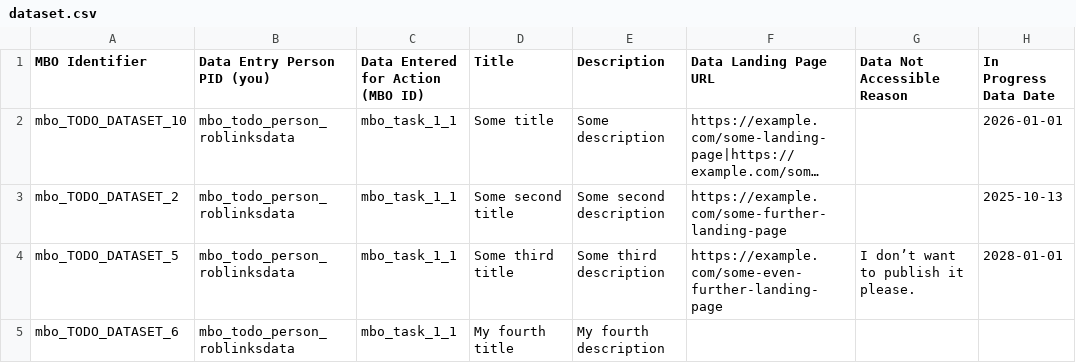
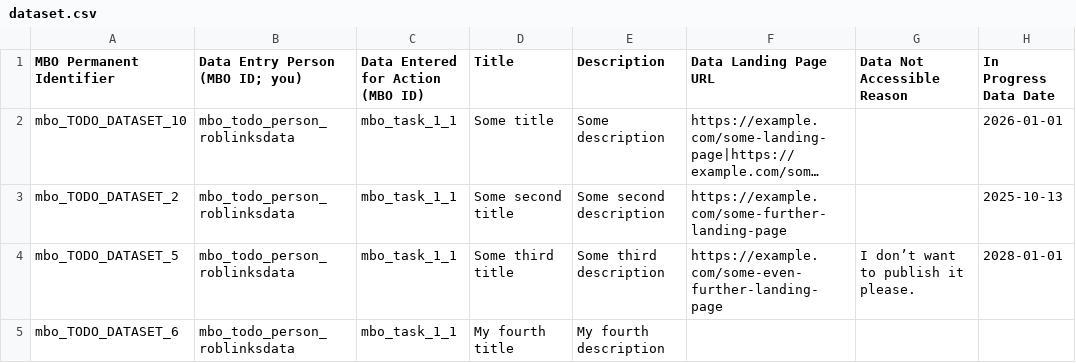
Before and after one commit to marco-bolo/csv-to-json-ld, a CSV file: dataset.csv, drawn as a sheet; only a part is shown; long unchanged cells end in …; the diff names each change by its address in the sheet, - before the commit and + after, or states it on an @@ line.

```diff
--- a/dataset.csv
+++ b/dataset.csv
-A1: MBO Identifier
+A1: MBO Permanent Identifier
-B1: Data Entry Person PID (you)
+B1: Data Entry Person (MBO ID; you)
```
Also changed, not shown: contact-point.csv, data-download.csv, 31 other files.
